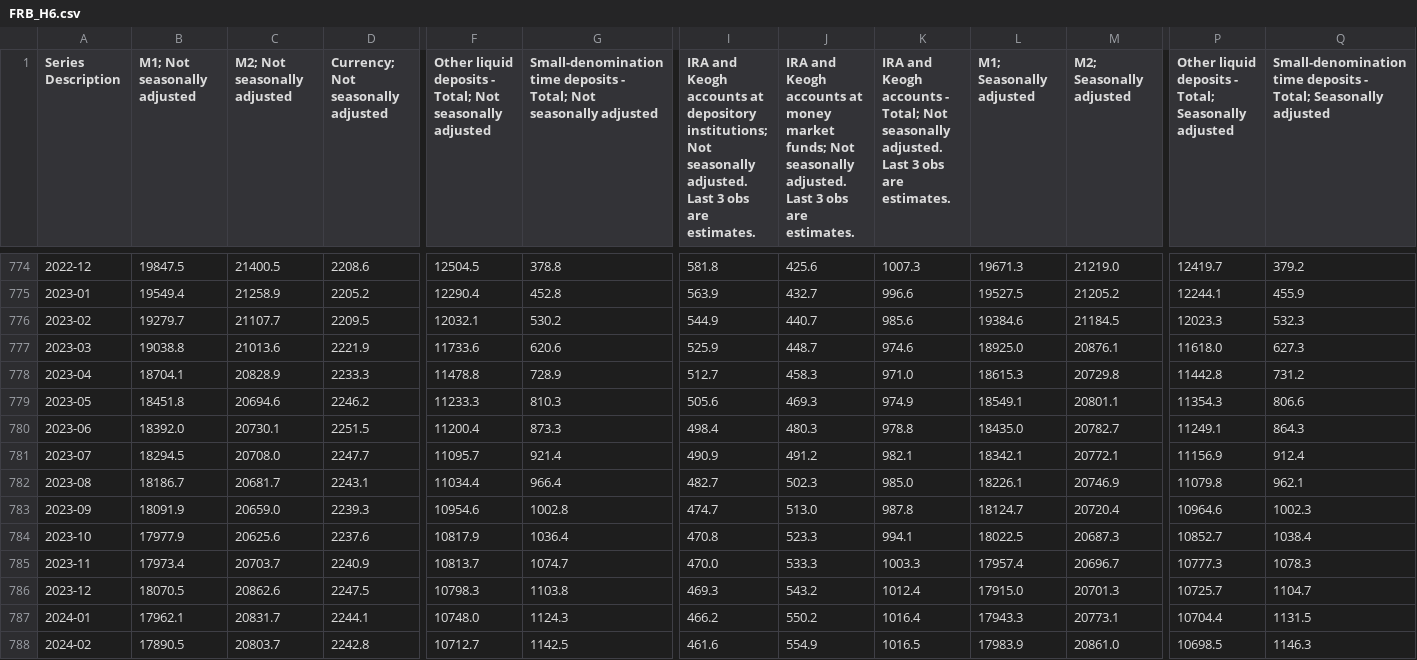
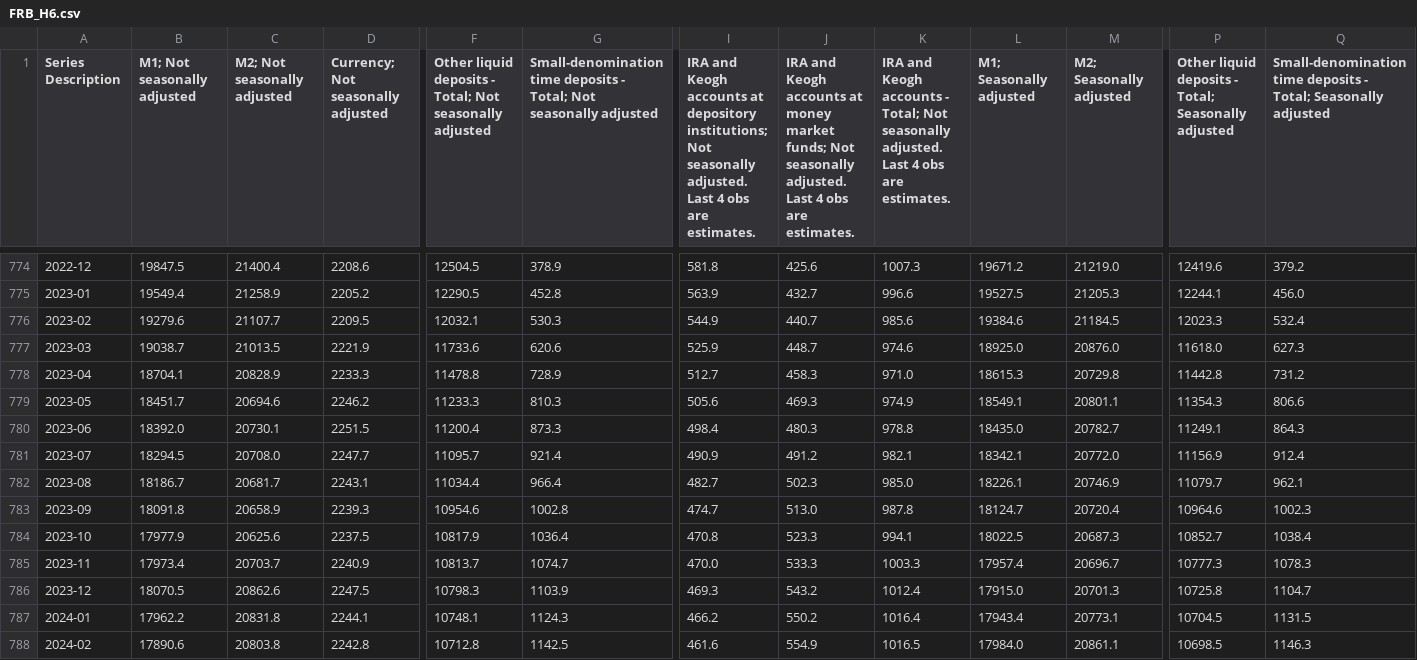
Before and after one commit to RoundBearChoi/btc_charts, a CSV file: src/FRB_H6.csv, drawn as a sheet; only a part is shown, gaps mark what is left out; the diff covers the shown part only; the diff names each change by its address in the sheet, - before the commit and + after, or states it on an @@ line.

```diff
--- a/src/FRB_H6.csv
+++ b/src/FRB_H6.csv
-I1: …adjusted. Last 3 obs are…
+I1: …adjusted. Last 4 obs are…
-J1: …adjusted. Last 3 obs are…
+J1: …adjusted. Last 4 obs are…
-K1: …adjusted. Last 3 obs are…
+K1: …adjusted. Last 4 obs are…
-C774 (M2; Not seasonally adjusted): 21400.5
+C774 (M2; Not seasonally adjusted): 21400.4
-G774: 378.8
+G774: 378.9
-L774 (M1; Seasonally adjusted): 19671.3
+L774 (M1; Seasonally adjusted): 19671.2
-P774: 12419.7
+P774: 12419.6
-F775: 12290.4
+F775: 12290.5
-M775 (M2; Seasonally adjusted): 21205.2
+M775 (M2; Seasonally adjusted): 21205.3
-Q775: 455.9
+Q775: 456.0
-B776 (M1; Not seasonally adjusted): 19279.7
+B776 (M1; Not seasonally adjusted): 19279.6
-G776: 530.2
+G776: 530.3
-Q776: 532.3
+Q776: 532.4
-B777 (M1; Not seasonally adjusted): 19038.8
+B777 (M1; Not seasonally adjusted): 19038.7
-C777 (M2; Not seasonally adjusted): 21013.6
+C777 (M2; Not seasonally adjusted): 21013.5
-M777 (M2; Seasonally adjusted): 20876.1
+M777 (M2; Seasonally adjusted): 20876.0
-B779 (M1; Not seasonally adjusted): 18451.8
+B779 (M1; Not seasonally adjusted): 18451.7
-M781 (M2; Seasonally adjusted): 20772.1
+M781 (M2; Seasonally adjusted): 20772.0
-P782: 11079.8
+P782: 11079.7
-B783 (M1; Not seasonally adjusted): 18091.9
+B783 (M1; Not seasonally adjusted): 18091.8
-C783 (M2; Not seasonally adjusted): 20659.0
+C783 (M2; Not seasonally adjusted): 20658.9
-D784: 2237.6
+D784: 2237.5
-G786: 1103.8
+G786: 1103.9
-P786: 10725.7
+P786: 10725.8
-B787 (M1; Not seasonally adjusted): 17962.1
+B787 (M1; Not seasonally adjusted): 17962.2
-C787 (M2; Not seasonally adjusted): 20831.7
+C787 (M2; Not seasonally adjusted): 20831.8
-F787: 10748.0
+F787: 10748.1
-L787 (M1; Seasonally adjusted): 17943.3
+L787 (M1; Seasonally adjusted): 17943.4
-P787: 10704.4
+P787: 10704.5
-B788 (M1; Not seasonally adjusted): 17890.5
+B788 (M1; Not seasonally adjusted): 17890.6
-C788 (M2; Not seasonally adjusted): 20803.7
+C788 (M2; Not seasonally adjusted): 20803.8
-F788: 10712.7
+F788: 10712.8
-L788 (M1; Seasonally adjusted): 17983.9
+L788 (M1; Seasonally adjusted): 17984.0
-M788 (M2; Seasonally adjusted): 20861.0
+M788 (M2; Seasonally adjusted): 20861.1
```
Also changed, not shown: 1 added row and 88 edited cells elsewhere in this file, 1 other file.
